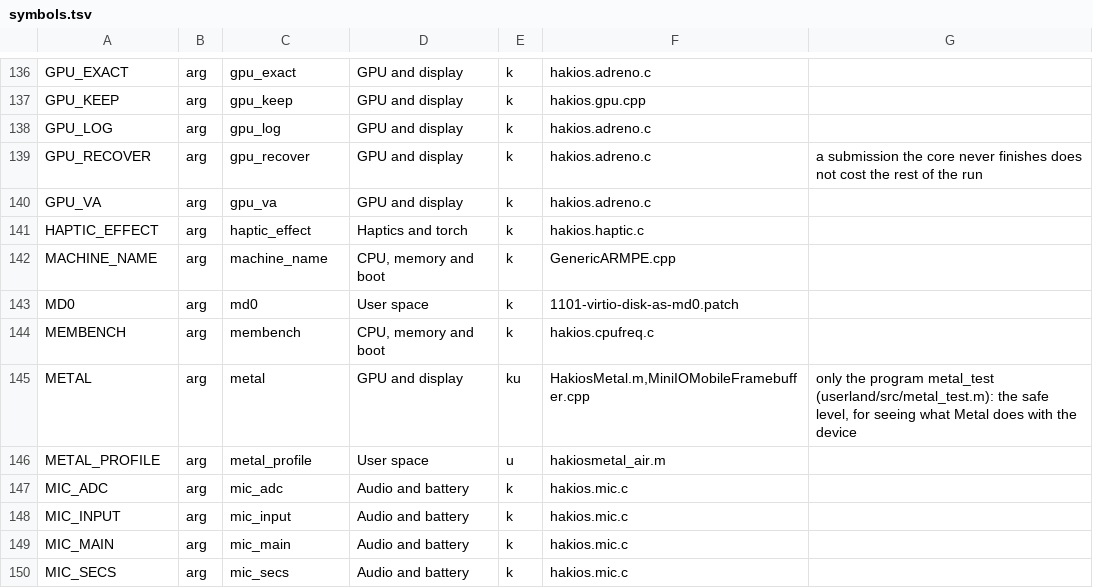
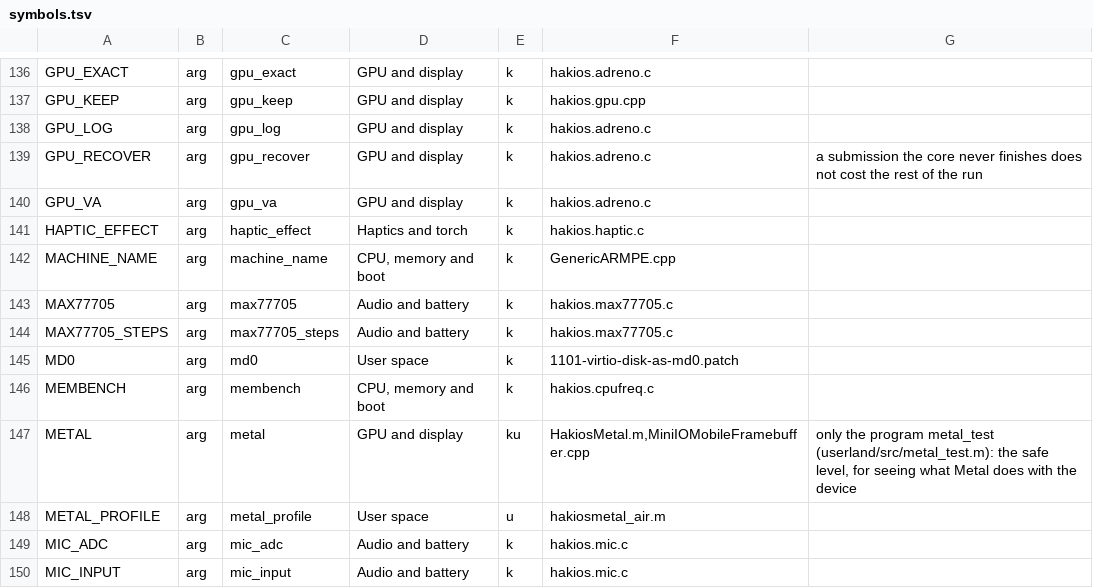
Before and after one commit to Scion-Project/hackios-xnu-kernel, a TSV file: configs/symbols.tsv, drawn as a sheet; only a part is shown, gaps mark what is left out; the shorter side is filled out with more unchanged rows.

```diff
--- a/configs/symbols.tsv
+++ b/configs/symbols.tsv
@@ -142,2 +142,4 @@ HAPTIC_EFFECT	arg	haptic_effect	Haptics and torch	k	hakios.haptic.c
 MACHINE_NAME	arg	machine_name	CPU, memory and boot	k	GenericARMPE.cpp	
+MAX77705	arg	max77705	Audio and battery	k	hakios.max77705.c	
+MAX77705_STEPS	arg	max77705_steps	Audio and battery	k	hakios.max77705.c	
 MD0	arg	md0	User space	k	1101-virtio-disk-as-md0.patch	
```
Also changed, not shown: 20 other files.
